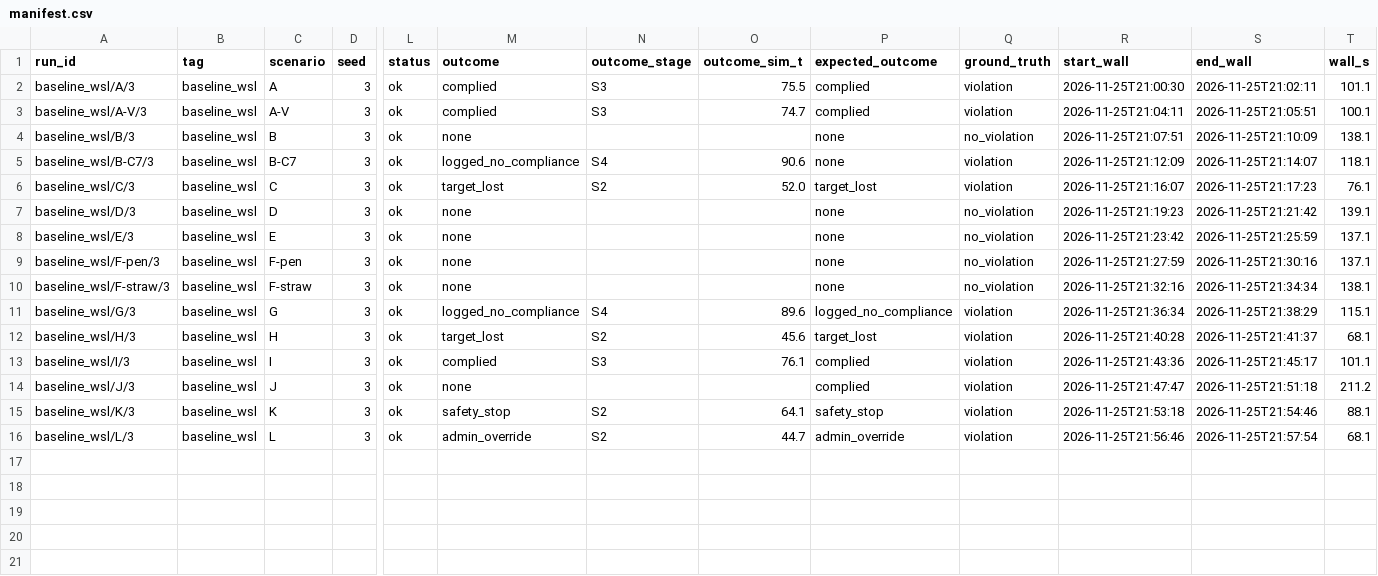
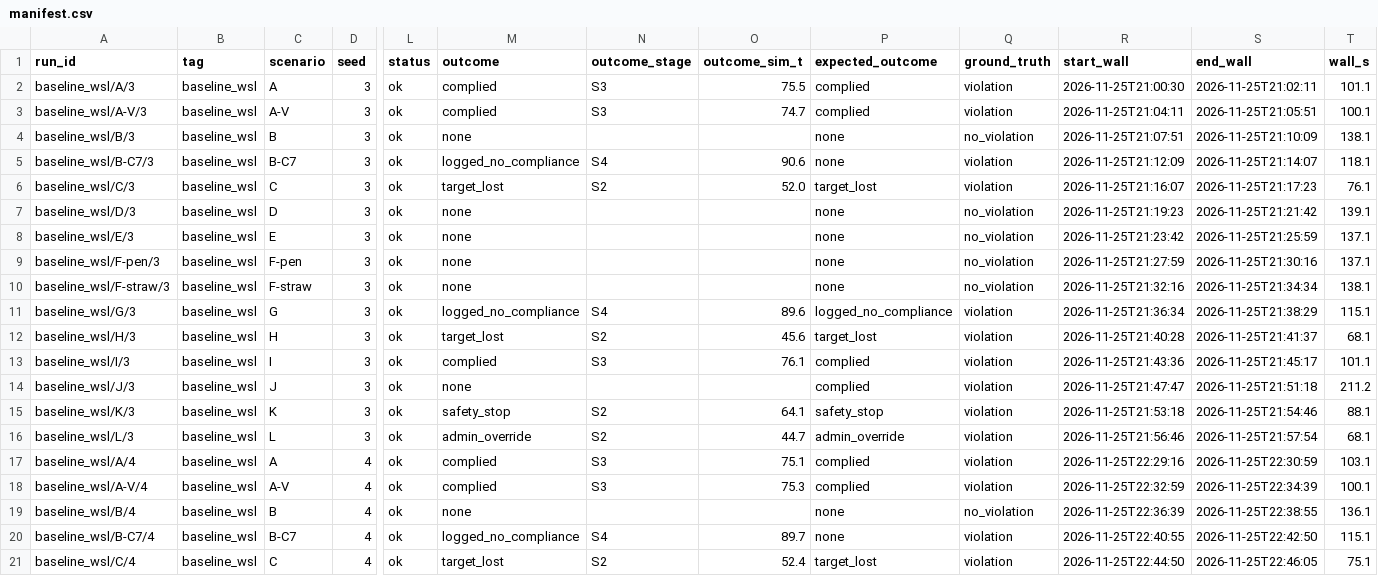
Before and after one commit to deshwind/yoru_robot_publication, a CSV file: evaluation/recordings/baseline_wsl/manifest.csv, drawn as a sheet; only a part is shown, gaps mark what is left out; rows hold the shown columns only; the diff names each change by its address in the sheet, - before the commit and + after, or states it on an @@ line.

```diff
--- a/evaluation/recordings/baseline_wsl/manifest.csv
+++ b/evaluation/recordings/baseline_wsl/manifest.csv
+row 17: baseline_wsl/A/4 | baseline_wsl | A | 4 | ok | complied | S3 | 75.1 | complied | violation | 2026-11-25T22:29:16 | 2026-11-25T22:30:59 | 103.1
+row 18: baseline_wsl/A-V/4 | baseline_wsl | A-V | 4 | ok | complied | S3 | 75.3 | complied | violation | 2026-11-25T22:32:59 | 2026-11-25T22:34:39 | 100.1
+row 19: baseline_wsl/B/4 | baseline_wsl | B | 4 | ok | none |  |  | none | no_violation | 2026-11-25T22:36:39 | 2026-11-25T22:38:55 | 136.1
+row 20: baseline_wsl/B-C7/4 | baseline_wsl | B-C7 | 4 | ok | logged_no_compliance | S4 | 89.7 | none | violation | 2026-11-25T22:40:55 | 2026-11-25T22:42:50 | 115.1
+row 21: baseline_wsl/C/4 | baseline_wsl | C | 4 | ok | target_lost | S2 | 52.4 | target_lost | violation | 2026-11-25T22:44:50 | 2026-11-25T22:46:05 | 75.1
```
Also changed, not shown: 8 other files.
